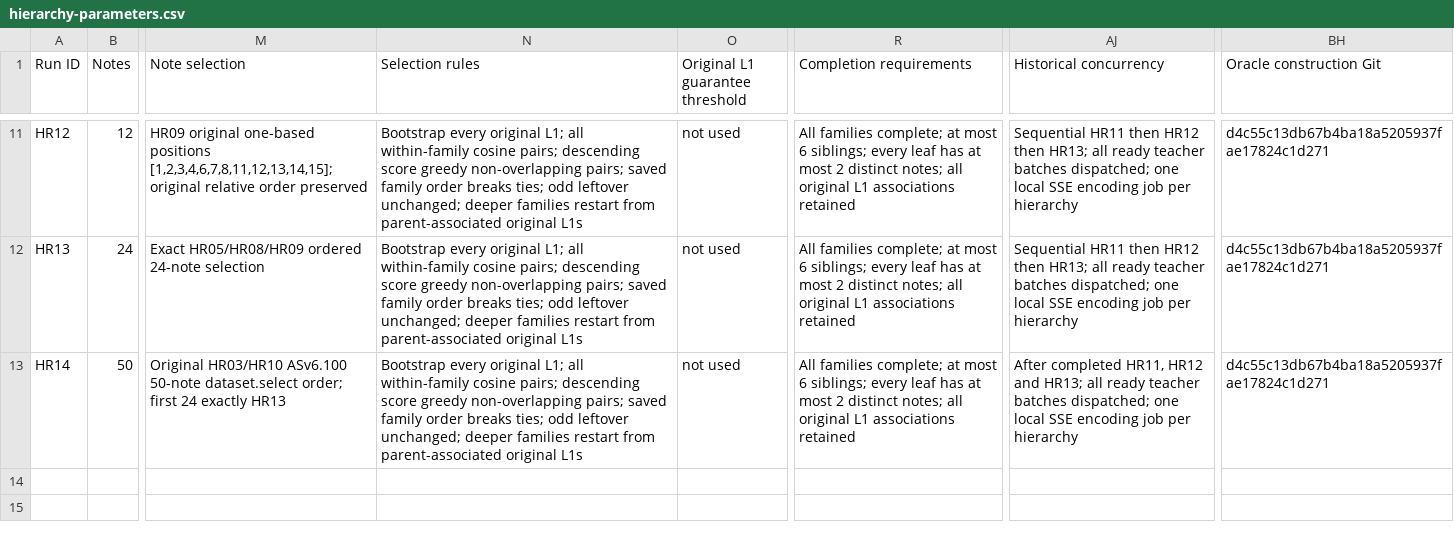
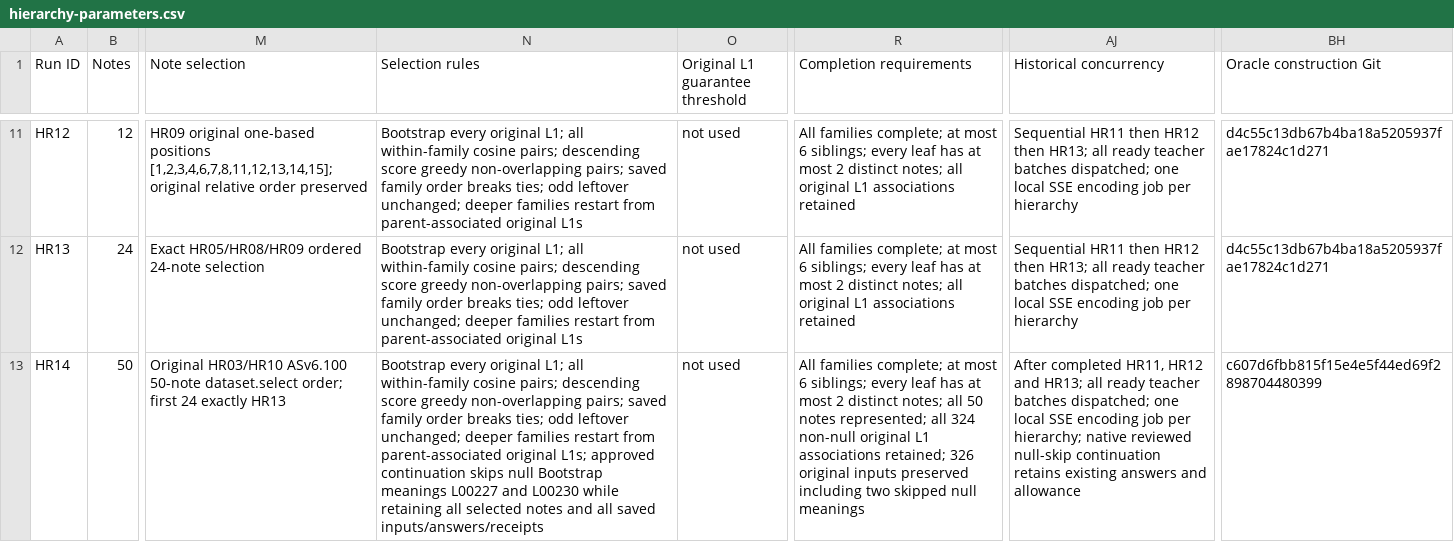
Before and after one commit to kernelkind/oracle-research, a CSV file: docs/recommendation-engine/hierarchy-parameters.csv, drawn as a sheet; only a part is shown, gaps mark what is left out; the diff names each change by its address in the sheet, - before the commit and + after, or states it on an @@ line.

Commit message:
Record approved HR14 null-skip continuation and source version
Preserve the initial D4 Bootstrap evidence and 177/10,000 allowance while
recording the reviewed continuation commit and two omitted null L1s.
The selected 50 notes and all 324 non-null associations remain required.

```diff
--- a/docs/recommendation-engine/hierarchy-parameters.csv
+++ b/docs/recommendation-engine/hierarchy-parameters.csv
-N13 (Selection rules): …parent-associated original L1s
+N13 (Selection rules): …parent-associated original L1s; approved continuation skips null Bootstrap meanings L00227 and L00230 while retaining all selected notes and all saved inputs/answers/receipts
-R13 (Completion requirements): …notes; all original L1 associations retained
+R13 (Completion requirements): …notes; all 50 notes represented; all 324 non-null original L1 associations retained; 326 original inputs preserved including two skipped null meanings
-AJ13 (Historical concurrency): …job per hierarchy
+AJ13 (Historical concurrency): …job per hierarchy; native reviewed null-skip continuation retains existing answers and allowance
-BH13 (Oracle construction Git): d4c55c13db67b4ba18a5205937fae17824c1d271
+BH13 (Oracle construction Git): c607d6fbb815f15e4e5f44ed69f2898704480399
```
Also changed, not shown: 1 other file.
